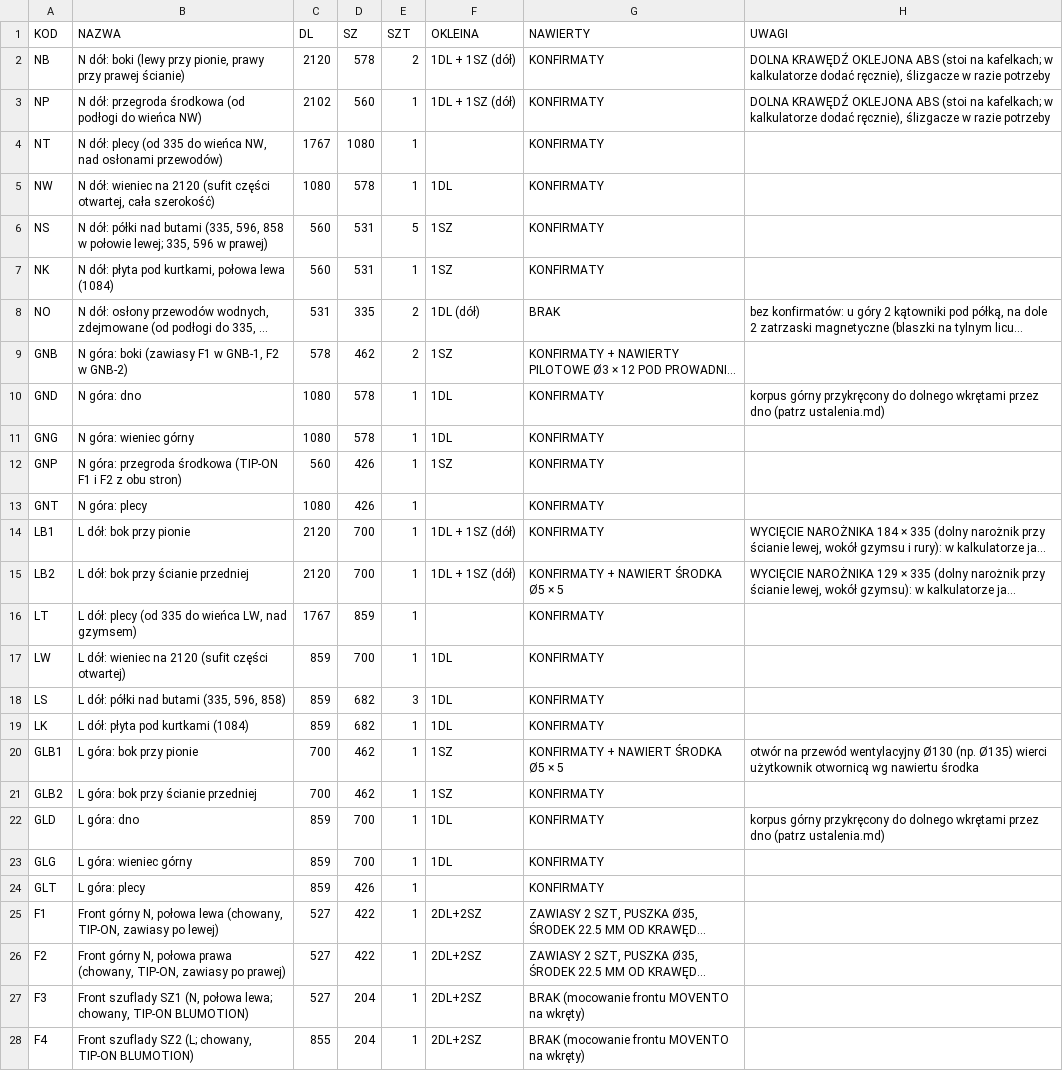
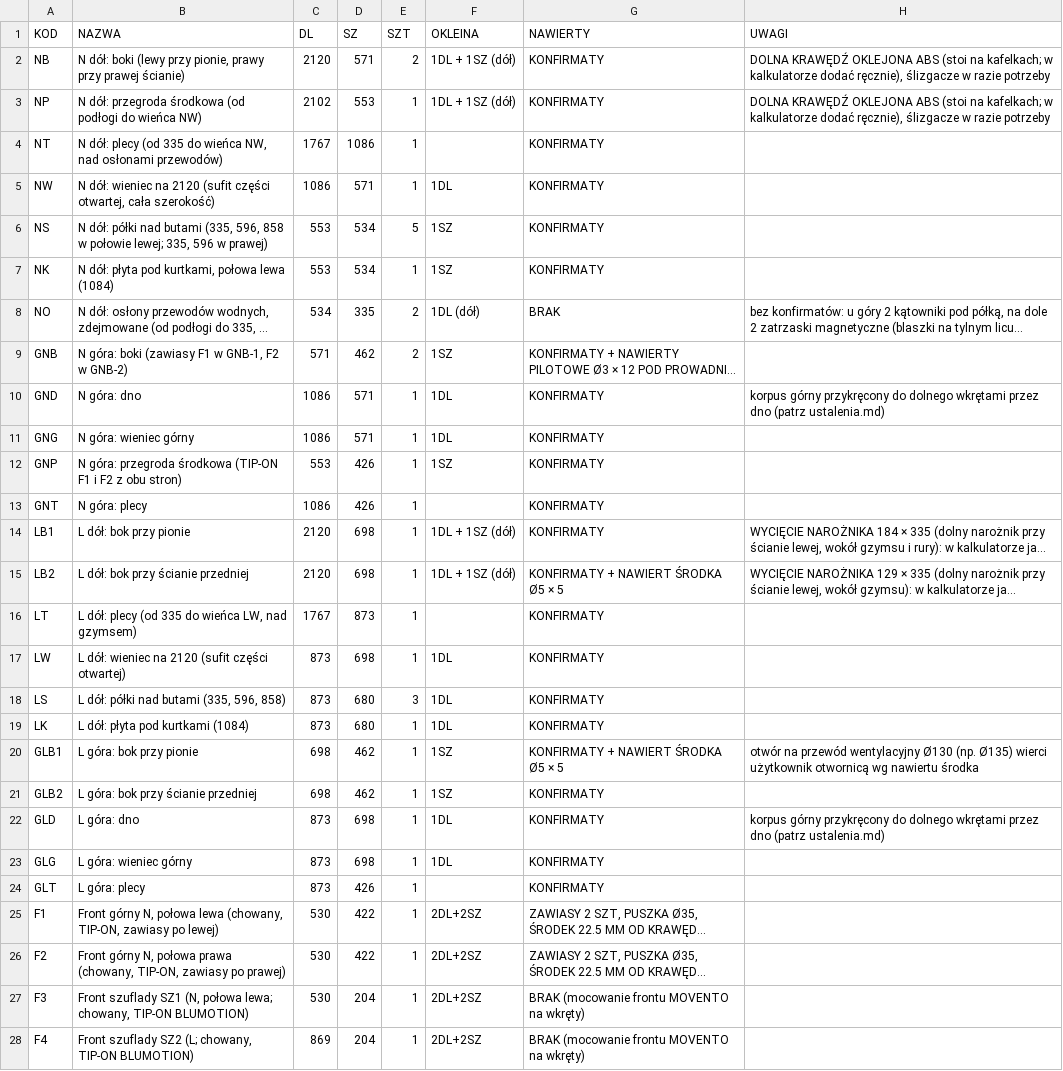
Before and after one commit to toboche/home-furniture, a CSV file: garderoba/wyniki/formatki.csv, drawn as a sheet; long unchanged cells end in …; the diff names each change by its address in the sheet, - before the commit and + after, or states it on an @@ line.

```diff
--- a/garderoba/wyniki/formatki.csv
+++ b/garderoba/wyniki/formatki.csv
-D2 (SZ): 578
+D2 (SZ): 571
-D3 (SZ): 560
+D3 (SZ): 553
-D4 (SZ): 1080
+D4 (SZ): 1086
-C5 (DL): 1080
+C5 (DL): 1086
-D5 (SZ): 578
+D5 (SZ): 571
-C6:C7 (DL): 560
+C6:C7 (DL): 553
-D6:D7 (SZ): 531
+D6:D7 (SZ): 534
-C8 (DL): 531
+C8 (DL): 534
-C9 (DL): 578
+C9 (DL): 571
-C10:C11 (DL): 1080
+C10:C11 (DL): 1086
-D10:D11 (SZ): 578
+D10:D11 (SZ): 571
-C12 (DL): 560
+C12 (DL): 553
-C13 (DL): 1080
+C13 (DL): 1086
-D14:D15 (SZ): 700
+D14:D15 (SZ): 698
-D16 (SZ): 859
+D16 (SZ): 873
-C17:C19 (DL): 859
+C17:C19 (DL): 873
-D17 (SZ): 700
+D17 (SZ): 698
-D18:D19 (SZ): 682
+D18:D19 (SZ): 680
-C20:C21 (DL): 700
+C20:C21 (DL): 698
-C22:C24 (DL): 859
+C22:C24 (DL): 873
-D22:D23 (SZ): 700
+D22:D23 (SZ): 698
-C25:C27 (DL): 527
+C25:C27 (DL): 530
-C28 (DL): 855
+C28 (DL): 869
```
Also changed, not shown: garderoba/wyniki/formatki_16mm.csv, garderoba/wyniki/kalkulator_nawierty.csv, 12 other files.
